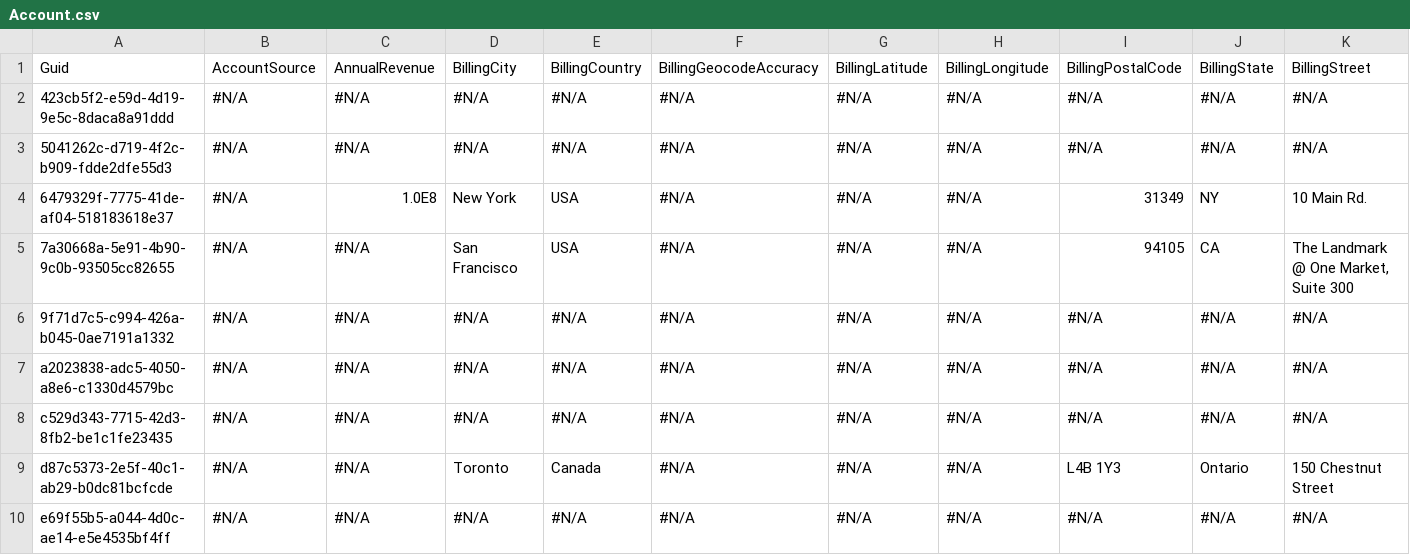
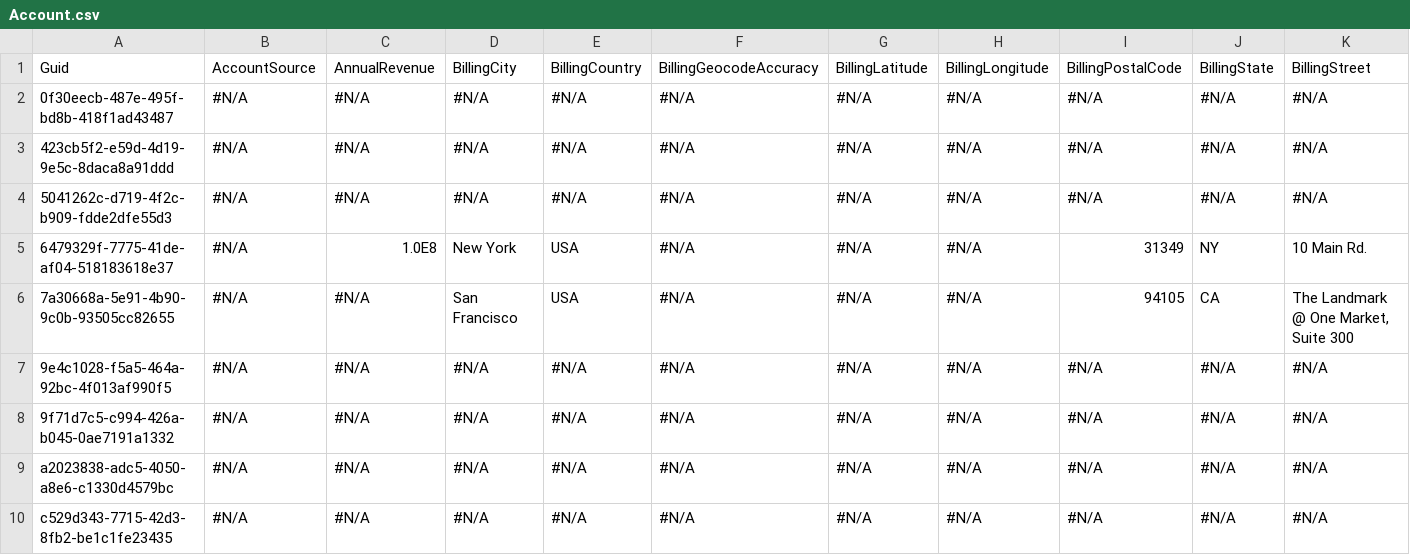
Before and after one commit to prodlytestuser/qa8-rep1, a CSV file: Account.csv, drawn as a sheet; only a part is shown; the shorter side is filled out with more unchanged rows; rows hold the shown columns only; the diff names each change by its address in the sheet, - before the commit and + after, or states it on an @@ line.

Commit message:
Saved changes from the managed instance to the repository branch

```diff
--- a/Account.csv
+++ b/Account.csv
+row 2: 0f30eecb-487e-495f-bd8b-418f1ad43487 | #N/A | #N/A | #N/A | #N/A | #N/A | #N/A | #N/A | #N/A | #N/A | #N/A
+row 7: 9e4c1028-f5a5-464a-92bc-4f013af990f5 | #N/A | #N/A | #N/A | #N/A | #N/A | #N/A | #N/A | #N/A | #N/A | #N/A
```
